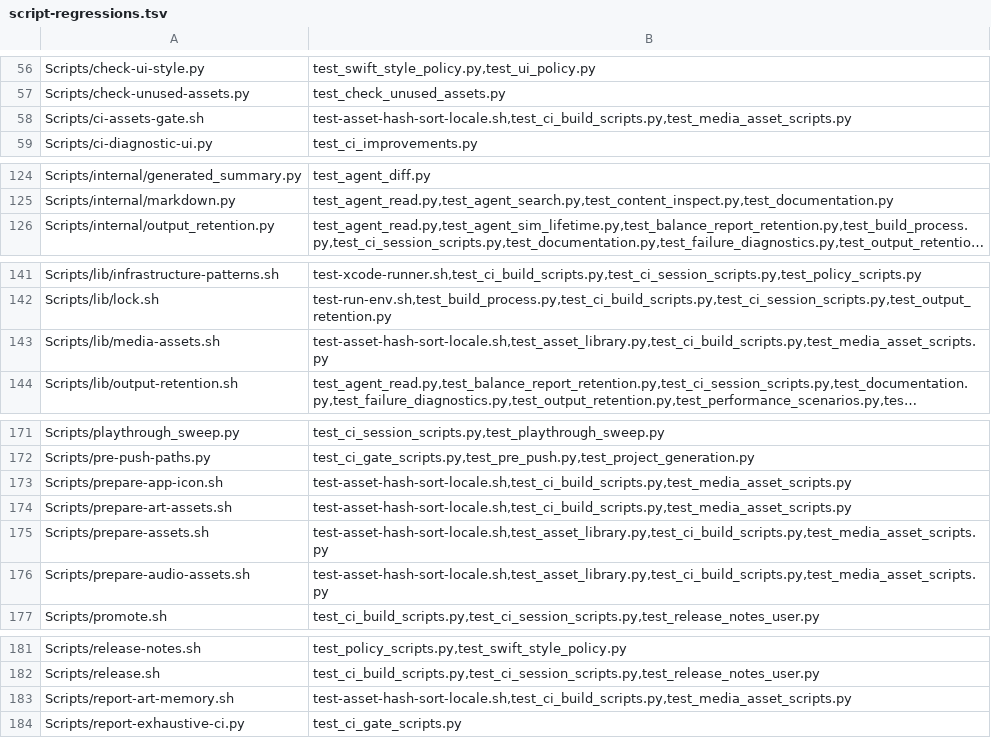
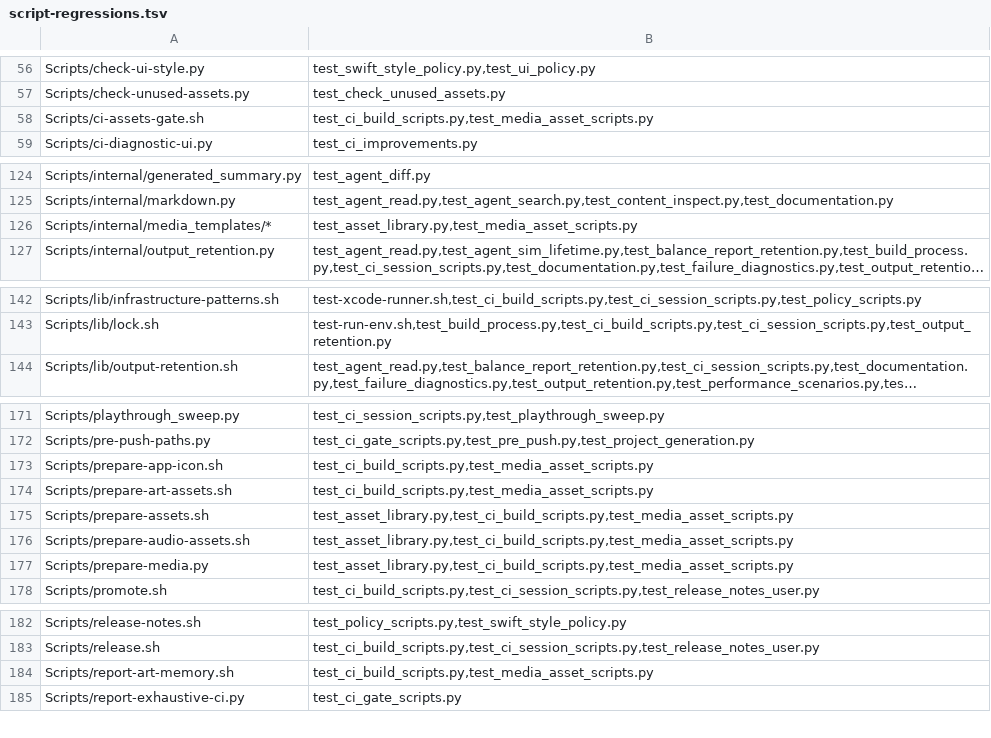
Before and after one commit to Talyen/Trinket, a TSV file: Scripts/config/script-regressions.tsv, drawn as a sheet; only a part is shown, gaps mark what is left out; long unchanged cells end in …; removed rows and columns are numbered as before the commit, all else as after; the diff names each change by its address in the sheet, - before the commit and + after, or states it on an @@ line.

Commit message:
refactor: unify incremental media preparation

```diff
--- a/Scripts/config/script-regressions.tsv
+++ b/Scripts/config/script-regressions.tsv
-B58: test-asset-hash-sort-locale.sh,test_ci_build_scripts.py,test_media_asset_scripts.py
+B58: test_ci_build_scripts.py,test_media_asset_scripts.py
+row 126: Scripts/internal/media_templates/* | test_asset_library.py,test_media_asset_scripts.py
-row 143: Scripts/lib/media-assets.sh | test-asset-hash-sort-locale.sh,test_asset_library.py,test_ci_build_scripts.py,test_media_asset_scripts.py
-B173:B174: test-asset-hash-sort-locale.sh,test_ci_build_scripts.py,test_media_asset_scripts.py
+B173:B174: test_ci_build_scripts.py,test_media_asset_scripts.py
-B175:B176: test-asset-hash-sort-locale.sh,test_asset_library.py,test_ci_build_scripts.py,test_media_asset_scripts.py
+B175:B176: test_asset_library.py,test_ci_build_scripts.py,test_media_asset_scripts.py
+row 177: Scripts/prepare-media.py | test_asset_library.py,test_ci_build_scripts.py,test_media_asset_scripts.py
-B184: test-asset-hash-sort-locale.sh,test_ci_build_scripts.py,test_media_asset_scripts.py
+B184: test_ci_build_scripts.py,test_media_asset_scripts.py
```
Also changed, not shown: 21 other files.
